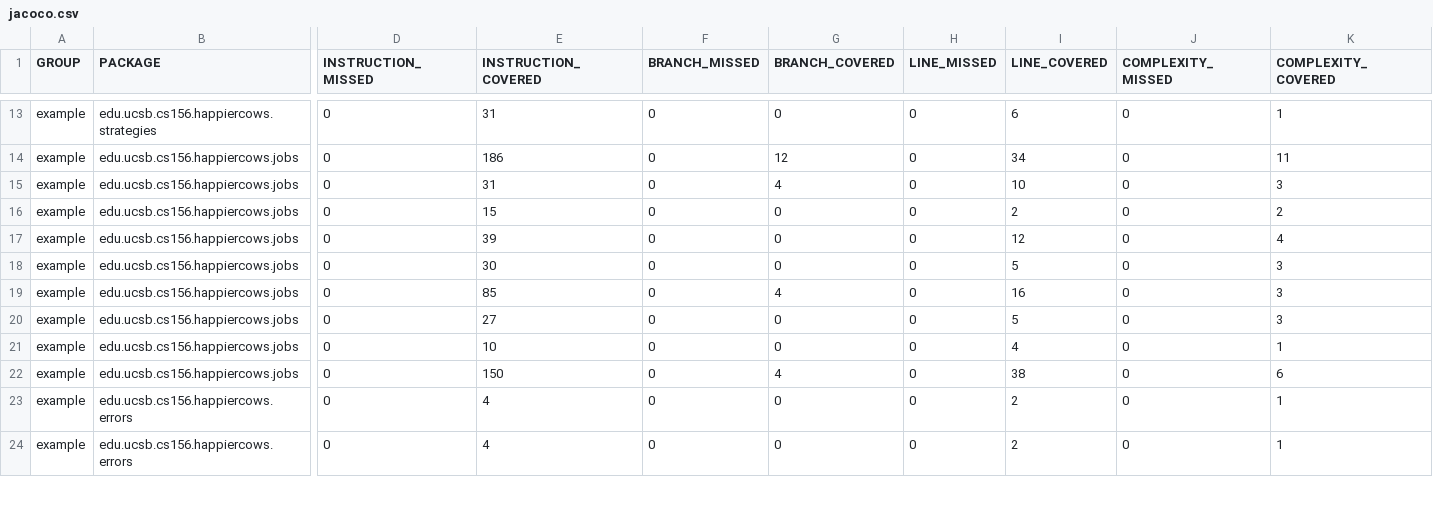
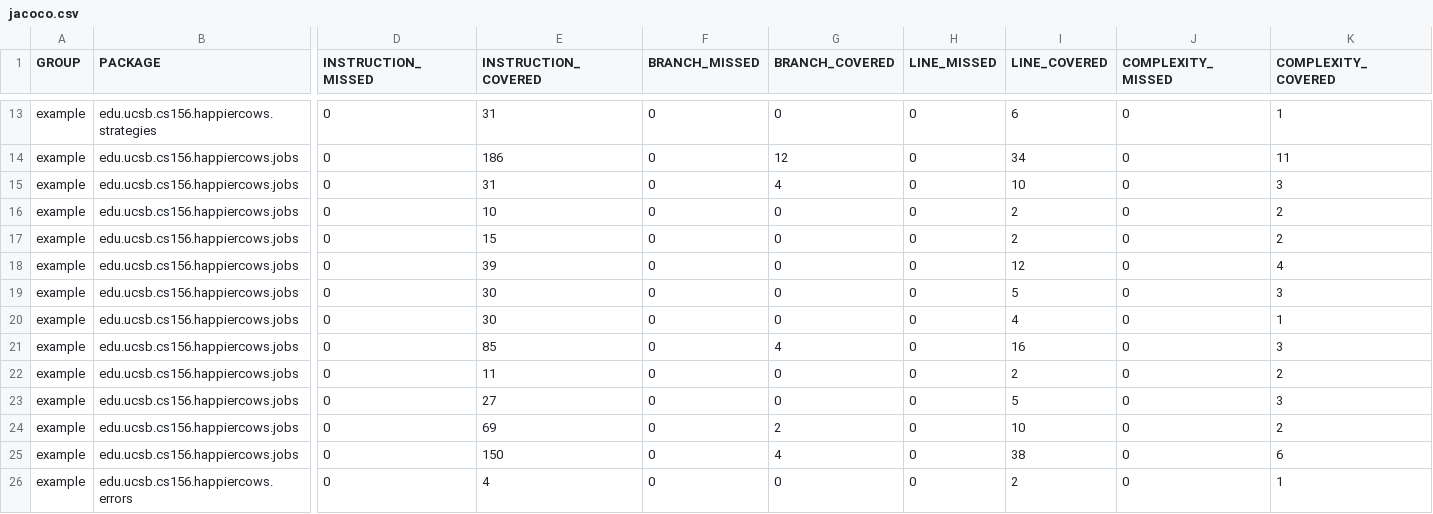
Before and after one commit to ucsb-cs156/proj-happycows, a CSV file: jacoco/jacoco.csv, drawn as a sheet; only a part is shown, gaps mark what is left out; the shorter side is filled out with more unchanged rows; addresses are those after the commit; rows hold the shown columns only; the diff names each change by its address in the sheet, - before the commit and + after, or states it on an @@ line.

Commit message:
Deploying to gh-pages from @ ucsb-cs156/proj-happycows@4554f9121839b54b4f7e5b8f1f81afb7e399c4a1 🚀

```diff
--- a/jacoco/jacoco.csv
+++ b/jacoco/jacoco.csv
+row 16: example | edu.ucsb.cs156.happiercows.jobs | 0 | 10 | 0 | 0 | 0 | 2 | 0 | 2
+row 20: example | edu.ucsb.cs156.happiercows.jobs | 0 | 30 | 0 | 0 | 0 | 4 | 0 | 1
+row 22: example | edu.ucsb.cs156.happiercows.jobs | 0 | 11 | 0 | 0 | 0 | 2 | 0 | 2
-E24 (INSTRUCTION_COVERED): 10
+E24 (INSTRUCTION_COVERED): 69
-G24 (BRANCH_COVERED): 0
+G24 (BRANCH_COVERED): 2
-I24 (LINE_COVERED): 4
+I24 (LINE_COVERED): 10
-K24 (COMPLEXITY_COVERED): 1
+K24 (COMPLEXITY_COVERED): 2
```
Also changed, not shown: 15 other files.
